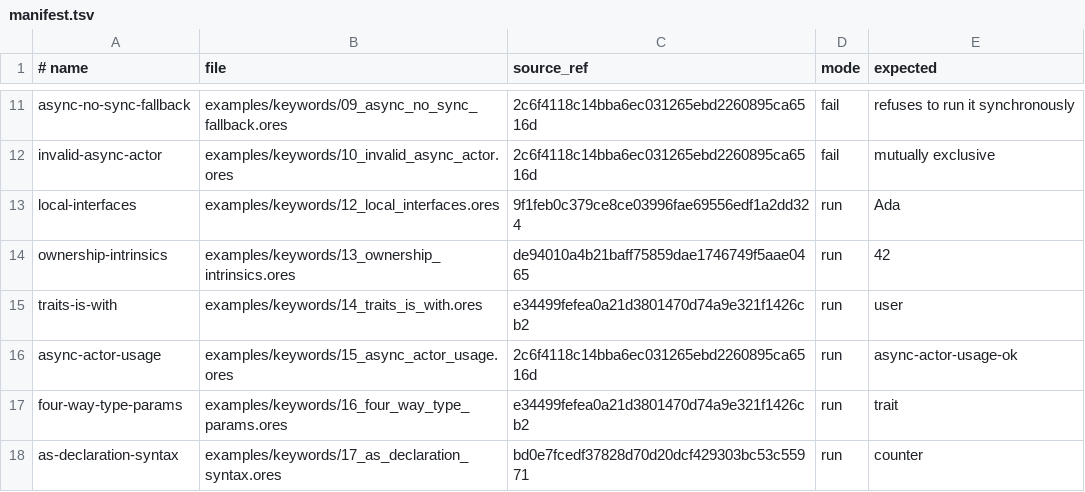
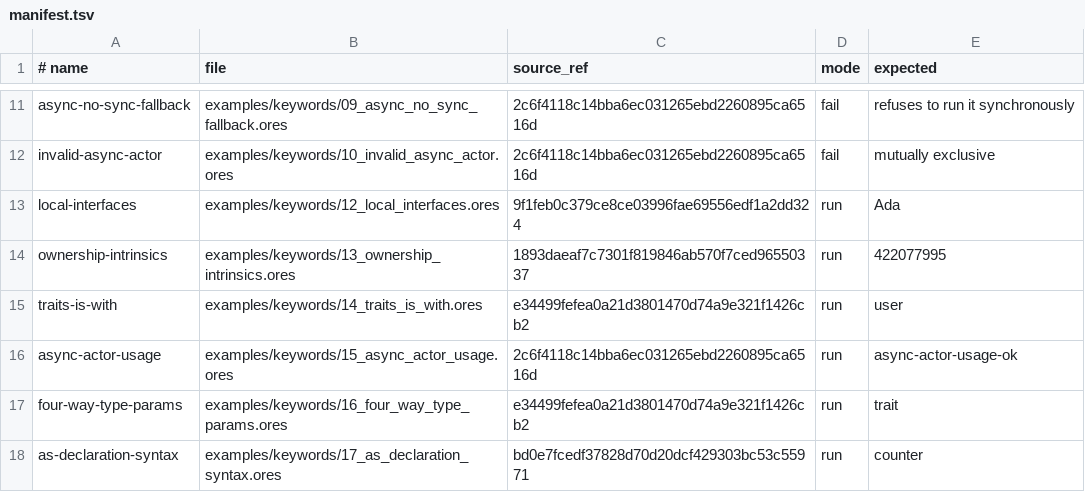
Before and after one commit to atto-lang/atto-demo, a TSV file: examples/keywords/manifest.tsv, drawn as a sheet; only a part is shown, gaps mark what is left out.

Commit message:
examples: pin ownership demo to current PR 41 head

```diff
--- a/examples/keywords/manifest.tsv
+++ b/examples/keywords/manifest.tsv
@@ -13,3 +13,3 @@ invalid-async-actor	examples/keywords/10_invalid_async_actor.ores	2c6f4118c14bba
 local-interfaces	examples/keywords/12_local_interfaces.ores	9f1feb0c379ce8ce03996fae69556edf1a2dd324	run	Ada
-ownership-intrinsics	examples/keywords/13_ownership_intrinsics.ores	de94010a4b21baff75859dae1746749f5aae0465	run	42
+ownership-intrinsics	examples/keywords/13_ownership_intrinsics.ores	1893daeaf7c7301f819846ab570f7ced96550337	run	422077995
 traits-is-with	examples/keywords/14_traits_is_with.ores	e34499fefea0a21d3801470d74a9e321f1426cb2	run	user
```
